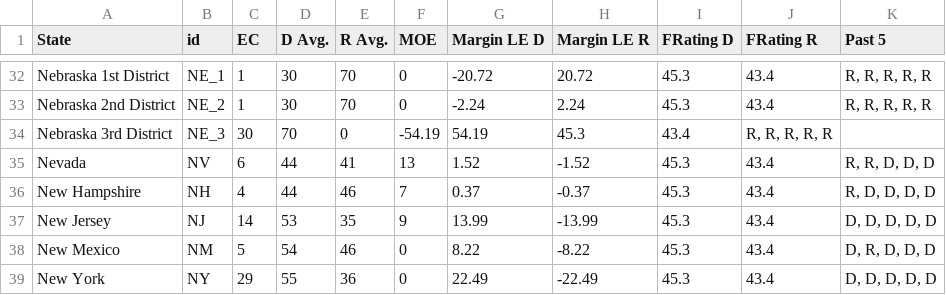
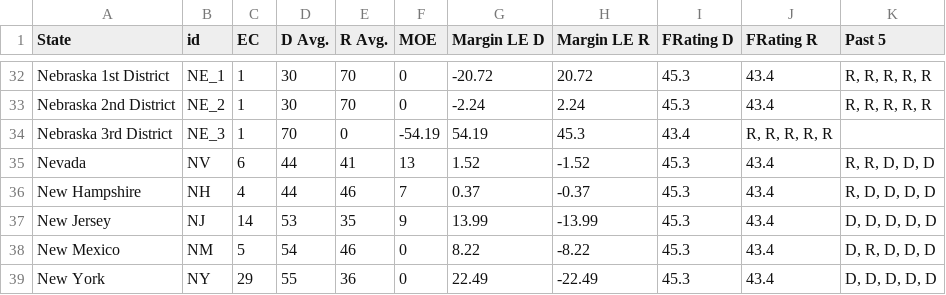
Before and after one commit to apologeticaly/election_model, a CSV file: states.csv, drawn as a sheet; only a part is shown, gaps mark what is left out.

```diff
--- a/states.csv
+++ b/states.csv
@@ -33,3 +33,3 @@ Nebraska 1st District,NE_1,1,30,70,0,-20.72,20.72,45.3,43.4,"R, R, R, R, R"
 Nebraska 2nd District,NE_2,1,30,70,0,-2.24,2.24,45.3,43.4,"R, R, R, R, R"
-Nebraska 3rd District,NE_3,30,70,0,-54.19,54.19,45.3,43.4,"R, R, R, R, R"
+Nebraska 3rd District,NE_3,1,70,0,-54.19,54.19,45.3,43.4,"R, R, R, R, R"
 Nevada,NV,6,44,41,13,1.52,-1.52,45.3,43.4,"R, R, D, D, D"
```
Also changed, not shown: 2 other files.
